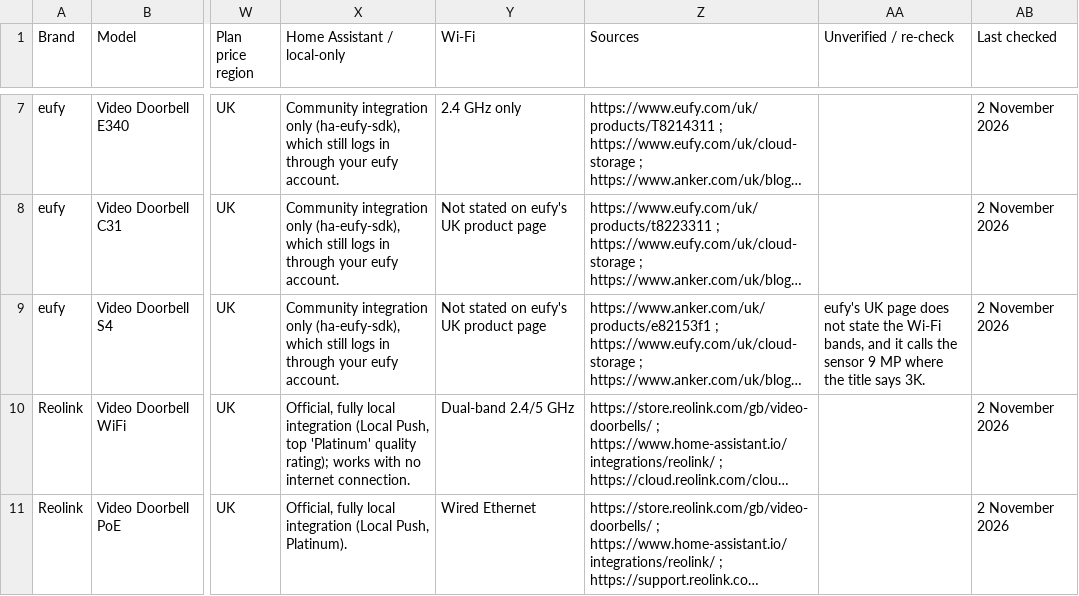
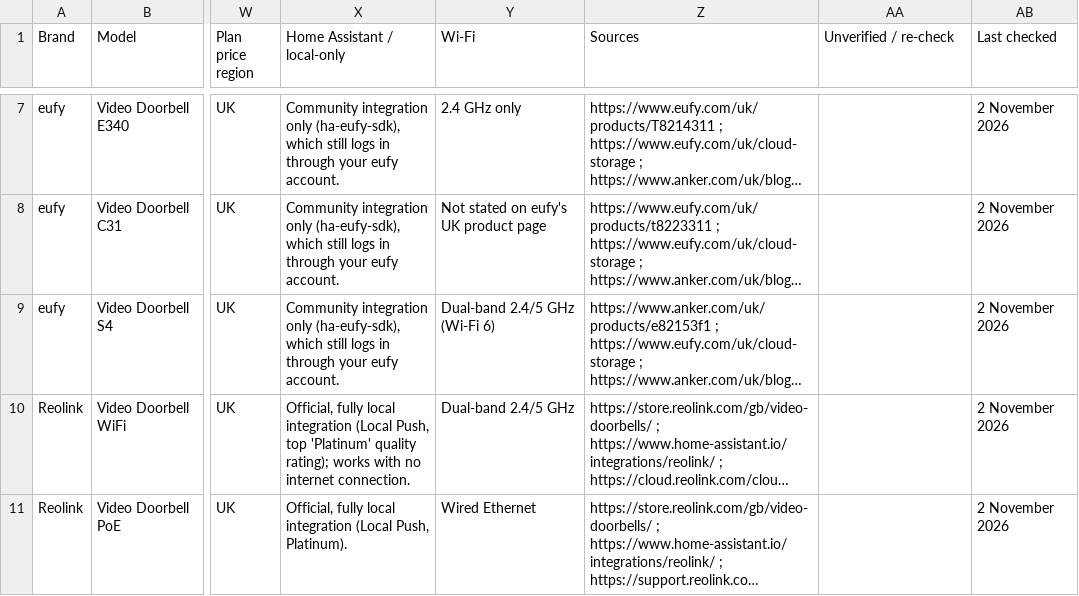
Before and after one commit to lydenyardley/subfree-uk, a CSV file: data/doorbells.csv, drawn as a sheet; only a part is shown, gaps mark what is left out; long unchanged cells end in …; the diff covers the shown part only; the diff names each change by its address in the sheet, - before the commit and + after, or states it on an @@ line.

```diff
--- a/data/doorbells.csv
+++ b/data/doorbells.csv
-Y9 (Wi-Fi): Not stated on eufy's UK product page
+Y9 (Wi-Fi): Dual-band 2.4/5 GHz (Wi-Fi 6)
-AA9 (Unverified / re-check): eufy's UK page does not state the Wi-Fi bands, and it calls the sensor 9 MP where the title says 3K.
+AA9 (Unverified / re-check): (empty)
```
Also changed, not shown: 18 edited cells elsewhere in this file, data/cameras.csv, data/rings.csv, 11 other files.
